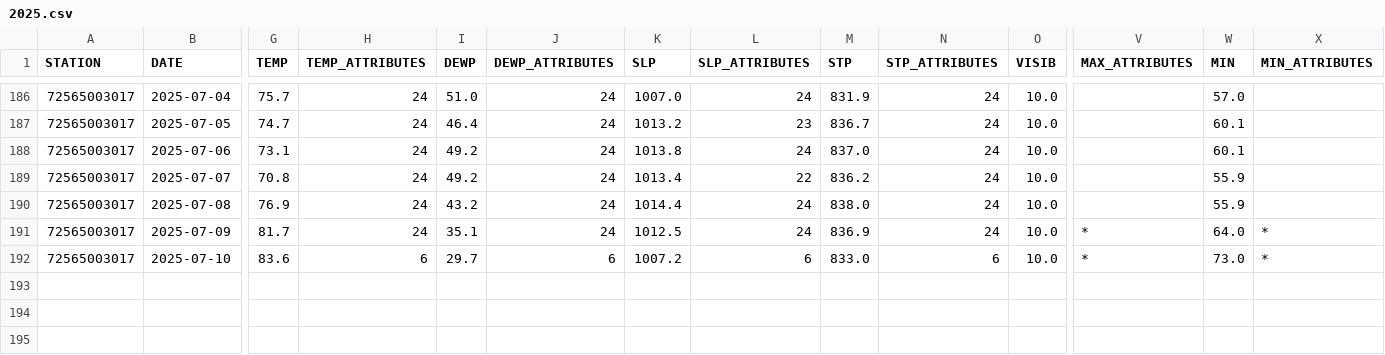
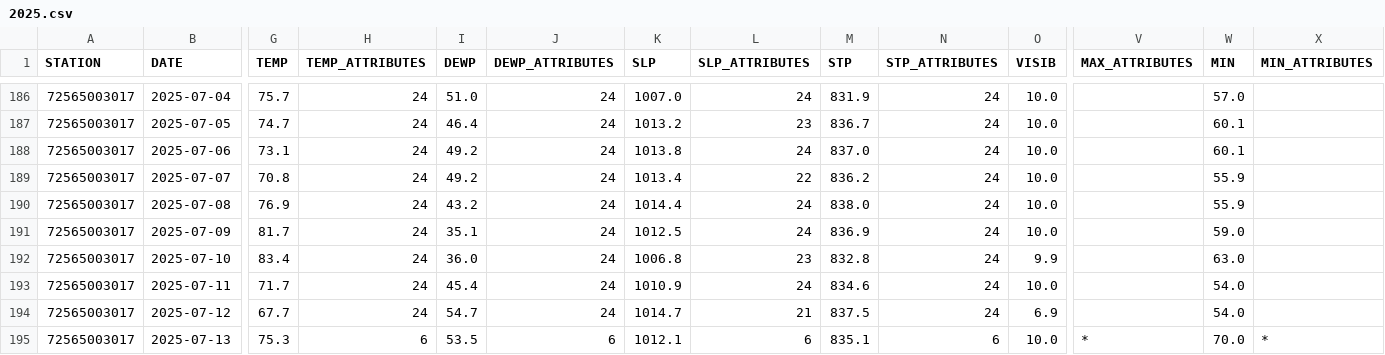
Before and after one commit to HulacSt/den-weather, a CSV file: data/daily/raw/2025.csv, drawn as a sheet; only a part is shown, gaps mark what is left out; rows hold the shown columns only; the diff covers the shown part only; the diff names each change by its address in the sheet, - before the commit and + after, or states it on an @@ line.

```diff
--- a/data/daily/raw/2025.csv
+++ b/data/daily/raw/2025.csv
-V191:V192 (MAX_ATTRIBUTES): *
+V191:V192 (MAX_ATTRIBUTES): (empty)
-W191 (MIN): 64.0
+W191 (MIN): 59.0
-X191:X192 (MIN_ATTRIBUTES): *
+X191:X192 (MIN_ATTRIBUTES): (empty)
-G192 (TEMP): 83.6
+G192 (TEMP): 83.4
-H192 (TEMP_ATTRIBUTES): 6
+H192 (TEMP_ATTRIBUTES): 24
-I192 (DEWP): 29.7
+I192 (DEWP): 36.0
-J192 (DEWP_ATTRIBUTES): 6
+J192 (DEWP_ATTRIBUTES): 24
-K192 (SLP): 1007.2
+K192 (SLP): 1006.8
-L192 (SLP_ATTRIBUTES): 6
+L192 (SLP_ATTRIBUTES): 23
-M192 (STP): 833.0
+M192 (STP): 832.8
-N192 (STP_ATTRIBUTES): 6
+N192 (STP_ATTRIBUTES): 24
-O192 (VISIB): 10.0
+O192 (VISIB): 9.9
-W192 (MIN): 73.0
+W192 (MIN): 63.0
+row 193: 72565003017 | 2025-07-11 | 71.7 | 24 | 45.4 | 24 | 1010.9 | 24 | 834.6 | 24 | 10.0 |  | 54.0
+row 194: 72565003017 | 2025-07-12 | 67.7 | 24 | 54.7 | 24 | 1014.7 | 21 | 837.5 | 24 | 6.9 |  | 54.0
+row 195: 72565003017 | 2025-07-13 | 75.3 | 6 | 53.5 | 6 | 1012.1 | 6 | 835.1 | 6 | 10.0 | * | 70.0 | *
```
Also changed, not shown: 7 edited cells elsewhere in this file, 1 other file.
